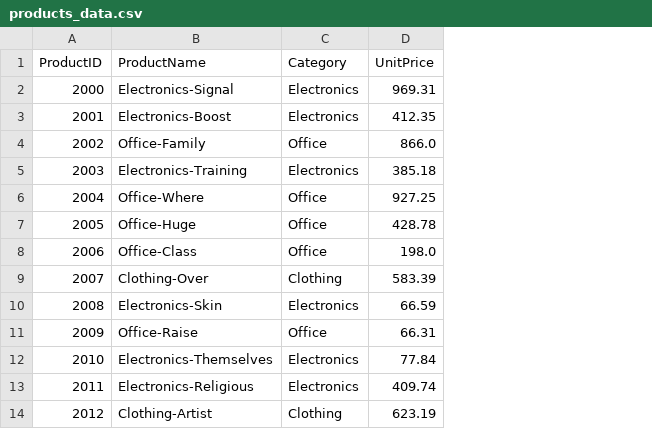
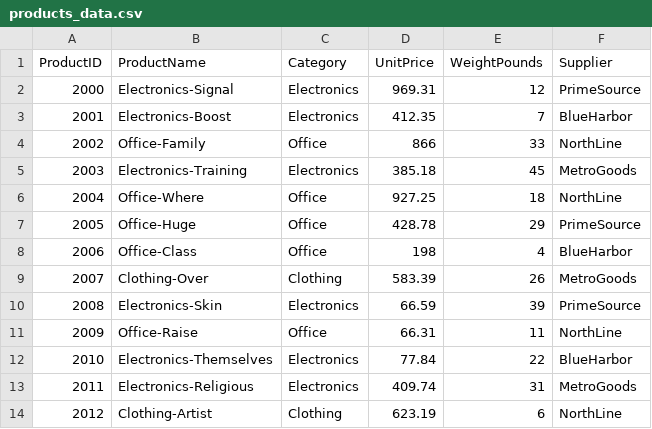
Before and after one commit to stoutjonathan101/bintel-03-cleaning, a CSV file: data/raw/products_data.csv, drawn as a sheet; only a part is shown; the diff names each change by its address in the sheet, - before the commit and + after, or states it on an @@ line.

```diff
--- a/data/raw/products_data.csv
+++ b/data/raw/products_data.csv
+column E (WeightPounds), rows 2-14: 12 | 7 | 33 | 45 | 18 | 29 | 4 | 26 | 39 | 11 | 22 | 31 | 6
+column F (Supplier), rows 2-14: PrimeSource | BlueHarbor | NorthLine | MetroGoods | NorthLine | PrimeSource | BlueHarbor | MetroGoods | PrimeSource | NorthLine | BlueHarbor | MetroGoods | NorthLine
-D4 (UnitPrice): 866.0
+D4 (UnitPrice): 866
-D8 (UnitPrice): 198.0
+D8 (UnitPrice): 198
```
Also changed, not shown: data/raw/customers_data.csv, 1 other file.
